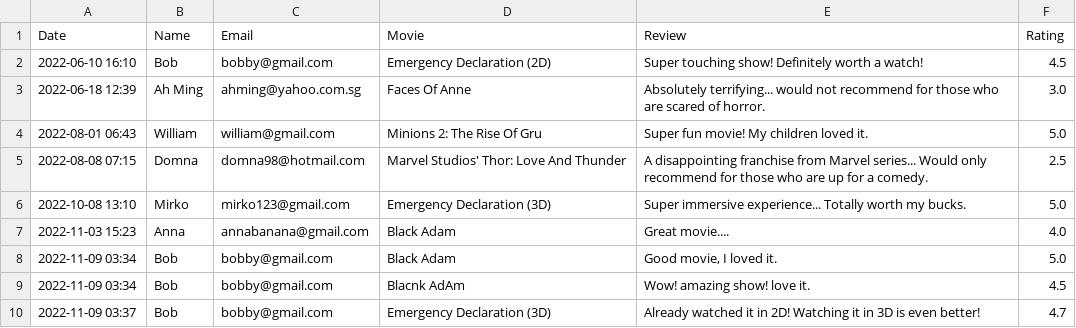
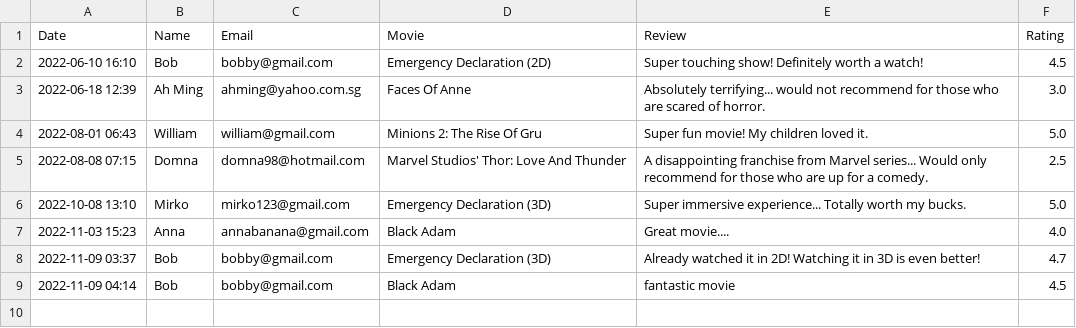
Before and after one commit to natisaver/Movie-Booking-System, a CSV file: src/Data/Review.csv, drawn as a sheet.

Commit message:
fixed reviews

```diff
--- a/src/Data/Review.csv
+++ b/src/Data/Review.csv
@@ -7,4 +7,3 @@ Date,Name,Email,Movie,Review,Rating
 2022-11-03 15:23,"Anna","annabanana@gmail.com","Black Adam","Great movie....",4.0
-2022-11-09 03:34,"Bob","bobby@gmail.com","Black Adam","Good movie, I loved it.",5.0
-2022-11-09 03:34,"Bob","bobby@gmail.com","Blacnk AdAm","Wow! amazing show! love it.",4.5
 2022-11-09 03:37,"Bob","bobby@gmail.com","Emergency Declaration (3D)","Already watched it in 2D! Watching it in 3D is even better!",4.7
+2022-11-09 04:14,"Bob","bobby@gmail.com","Black Adam","fantastic movie",4.5
```
Also changed, not shown: 3 other files.
